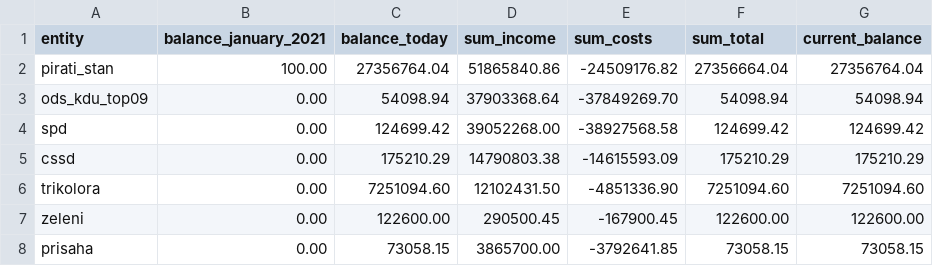
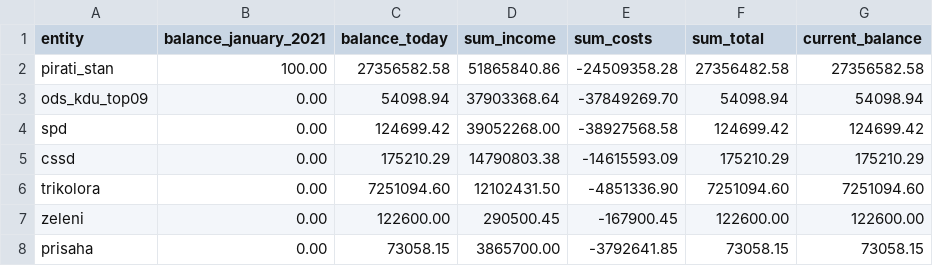
Before and after one commit to opop999/transparent_election_accounts, a CSV file: data/current_accounts_overview.csv, drawn as a sheet.

```diff
--- a/data/current_accounts_overview.csv
+++ b/data/current_accounts_overview.csv
@@ -1,3 +1,3 @@
 entity,balance_january_2021,balance_today,sum_income,sum_costs,sum_total,current_balance
-pirati_stan,100.00,27356764.04,51865840.86,-24509176.82,27356664.04,27356764.04
+pirati_stan,100.00,27356582.58,51865840.86,-24509358.28,27356482.58,27356582.58
 ods_kdu_top09,0.00,54098.94,37903368.64,-37849269.70,54098.94,54098.94
```
Also changed, not shown: data/merged_data.csv, data/pirati_stan.csv, 16 other files.
